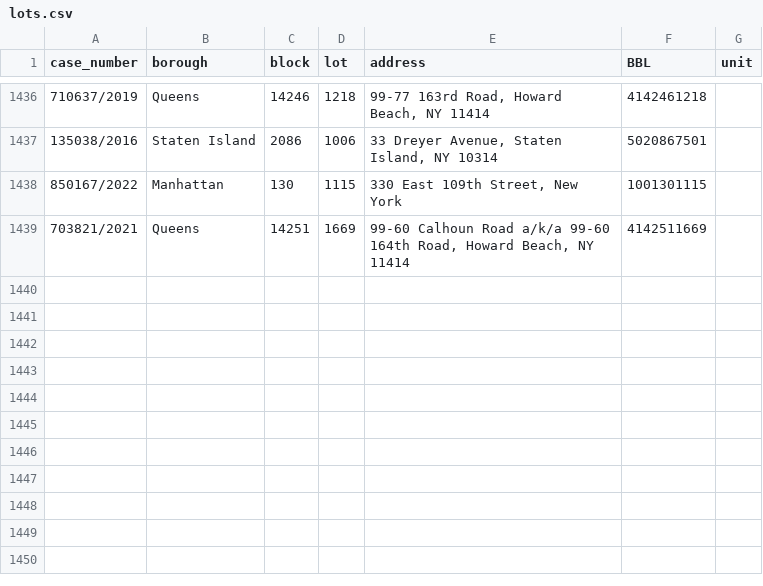
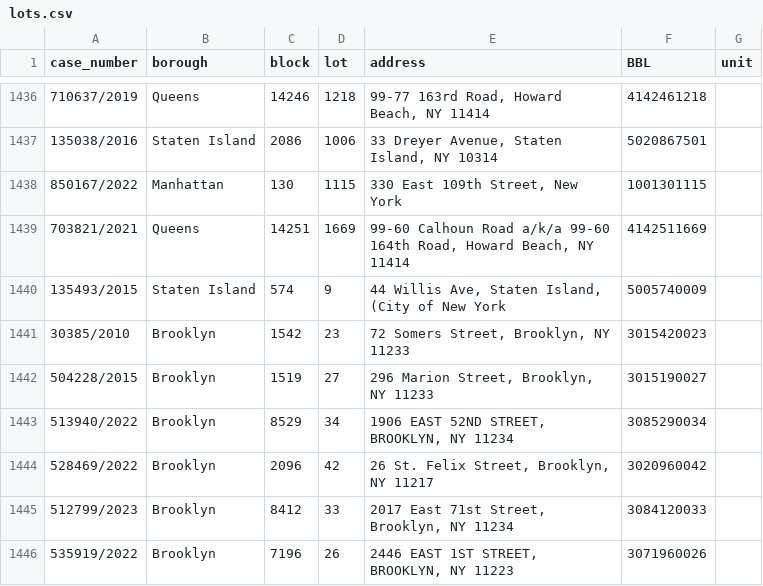
Before and after one commit to ivoytov/manhattan, a CSV file: foreclosures/lots.csv, drawn as a sheet; only a part is shown, gaps mark what is left out; the diff names each change by its address in the sheet, - before the commit and + after, or states it on an @@ line.

```diff
--- a/foreclosures/lots.csv
+++ b/foreclosures/lots.csv
+row 1440: 135493/2015 | Staten Island | 574 | 9 | 44 Willis Ave, Staten Island, (City of New York | 5005740009
+row 1441: 30385/2010 | Brooklyn | 1542 | 23 | 72 Somers Street, Brooklyn, NY 11233 | 3015420023
+row 1442: 504228/2015 | Brooklyn | 1519 | 27 | 296 Marion Street, Brooklyn, NY 11233 | 3015190027
+row 1443: 513940/2022 | Brooklyn | 8529 | 34 | 1906 EAST 52ND STREET, BROOKLYN, NY 11234 | 3085290034
+row 1444: 528469/2022 | Brooklyn | 2096 | 42 | 26 St. Felix Street, Brooklyn, NY 11217 | 3020960042
+row 1445: 512799/2023 | Brooklyn | 8412 | 33 | 2017 East 71st Street, Brooklyn, NY 11234 | 3084120033
+row 1446: 535919/2022 | Brooklyn | 7196 | 26 | 2446 EAST 1ST STREET, BROOKLYN, NY 11223 | 3071960026
```
Also changed, not shown: foreclosures/auction_sales.csv, foreclosures/pluto.csv.
